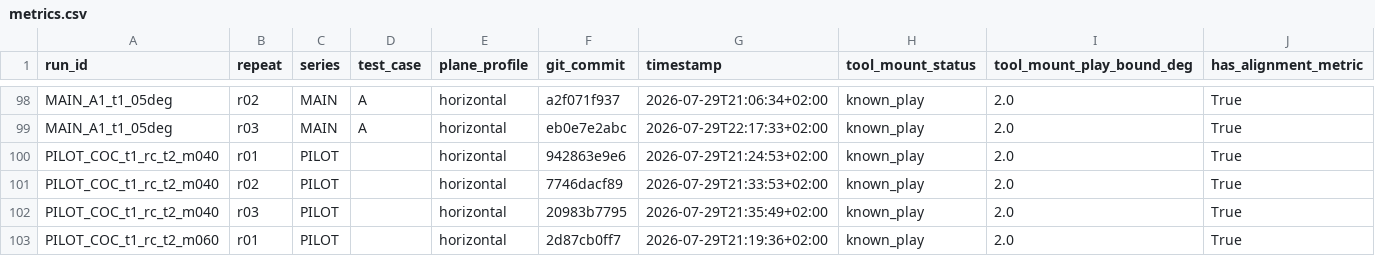
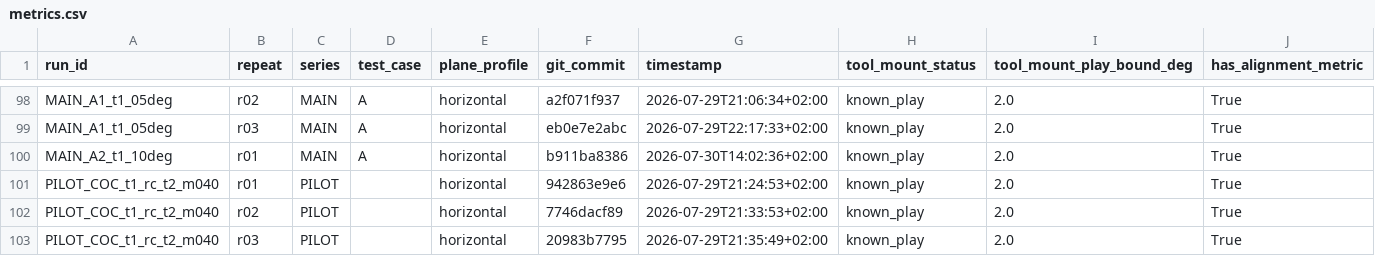
Before and after one commit to heykel95-lab/MyController, a CSV file: experiments/derived/metrics.csv, drawn as a sheet; only a part is shown, gaps mark what is left out; the shorter side is filled out with more unchanged rows; rows hold the shown columns only; the diff names each change by its address in the sheet, - before the commit and + after, or states it on an @@ line.

```diff
--- a/experiments/derived/metrics.csv
+++ b/experiments/derived/metrics.csv
+row 100: MAIN_A2_t1_10deg | r01 | MAIN | A | horizontal | b911ba8386 | 2026-07-30T14:02:36+02:00 | known_play | 2.0 | True
```
Also changed, not shown: 22 other files.
